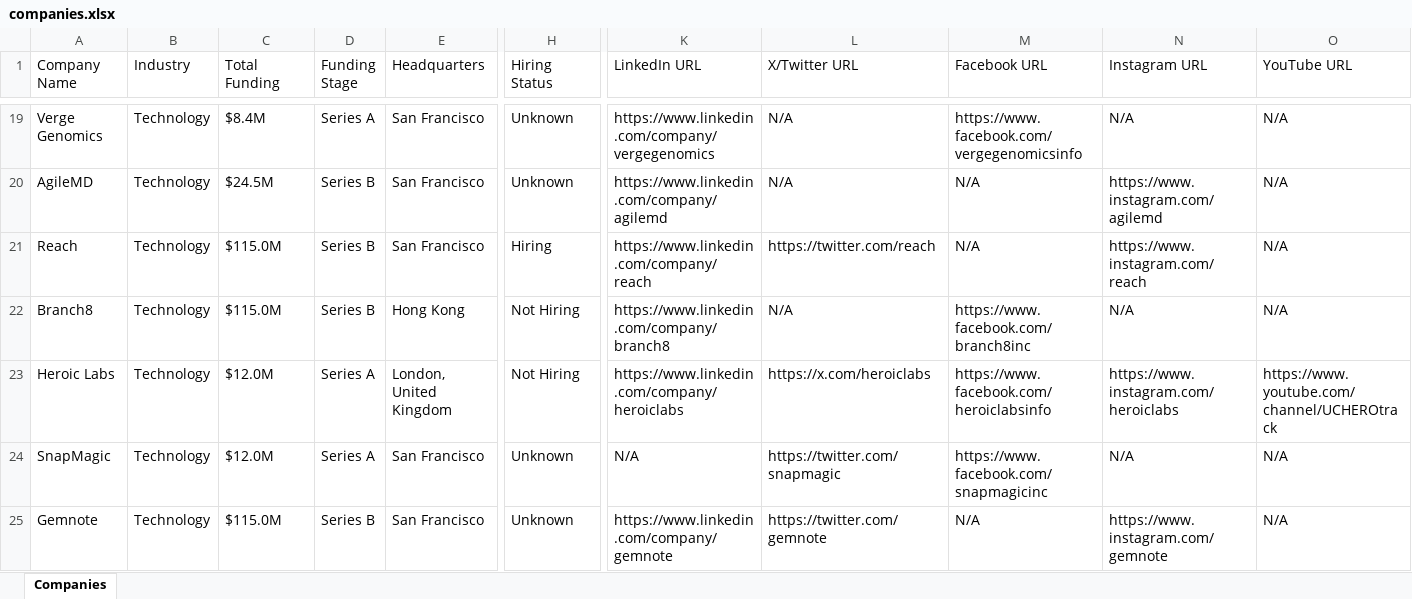
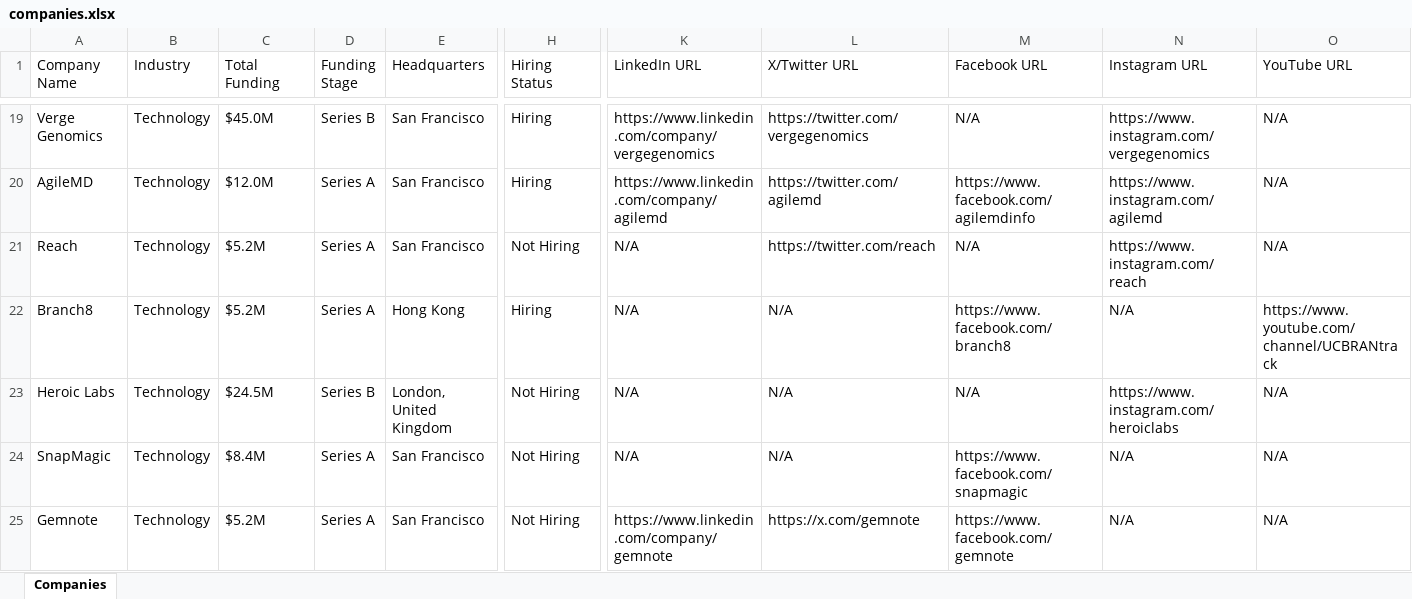
Before and after one commit to usergit535/talent_intelligence_project_2, an Excel workbook: output/companies.xlsx, sheet Companies, drawn as a sheet; only a part is shown, gaps mark what is left out; values as stored, in another font and other column widths than the file's, no cell formats; the diff covers the shown part only; the diff names each change by its address in the sheet, - before the commit and + after, or states it on an @@ line.

```diff
--- a/output/companies.xlsx (sheet Companies)
+++ b/output/companies.xlsx (sheet Companies)
-C19 (Total Funding): $8.4M
+C19 (Total Funding): $45.0M
-D19 (Funding Stage): Series A
+D19 (Funding Stage): Series B
-H19:H20 (Hiring Status): Unknown
+H19:H20 (Hiring Status): Hiring
-L19 (X/Twitter URL): N/A
+L19 (X/Twitter URL): https://twitter.com/vergegenomics
-M19 (Facebook URL): https://www.facebook.com/vergegenomicsinfo
+M19 (Facebook URL): N/A
-N19 (Instagram URL): N/A
+N19 (Instagram URL): https://www.instagram.com/vergegenomics
-C20 (Total Funding): $24.5M
+C20 (Total Funding): $12.0M
-D20:D22 (Funding Stage): Series B
+D20:D22 (Funding Stage): Series A
-L20 (X/Twitter URL): N/A
+L20 (X/Twitter URL): https://twitter.com/agilemd
-M20 (Facebook URL): N/A
+M20 (Facebook URL): https://www.facebook.com/agilemdinfo
-C21:C22 (Total Funding): $115.0M
+C21:C22 (Total Funding): $5.2M
-H21 (Hiring Status): Hiring
+H21 (Hiring Status): Not Hiring
-K21 (LinkedIn URL): https://www.linkedin.com/company/reach
+K21 (LinkedIn URL): N/A
-H22 (Hiring Status): Not Hiring
+H22 (Hiring Status): Hiring
-K22 (LinkedIn URL): https://www.linkedin.com/company/branch8
+K22 (LinkedIn URL): N/A
-M22 (Facebook URL): https://www.facebook.com/branch8inc
+M22 (Facebook URL): https://www.facebook.com/branch8
-O22 (YouTube URL): N/A
+O22 (YouTube URL): https://www.youtube.com/channel/UCBRANtrack
-C23 (Total Funding): $12.0M
+C23 (Total Funding): $24.5M
-D23 (Funding Stage): Series A
+D23 (Funding Stage): Series B
-K23 (LinkedIn URL): https://www.linkedin.com/company/heroiclabs
+K23 (LinkedIn URL): N/A
-L23 (X/Twitter URL): https://x.com/heroiclabs
+L23 (X/Twitter URL): N/A
-M23 (Facebook URL): https://www.facebook.com/heroiclabsinfo
+M23 (Facebook URL): N/A
-O23 (YouTube URL): https://www.youtube.com/channel/UCHEROtrack
+O23 (YouTube URL): N/A
-C24 (Total Funding): $12.0M
+C24 (Total Funding): $8.4M
-H24:H25 (Hiring Status): Unknown
+H24:H25 (Hiring Status): Not Hiring
-L24 (X/Twitter URL): https://twitter.com/snapmagic
+L24 (X/Twitter URL): N/A
-M24 (Facebook URL): https://www.facebook.com/snapmagicinc
+M24 (Facebook URL): https://www.facebook.com/snapmagic
-C25 (Total Funding): $115.0M
+C25 (Total Funding): $5.2M
-D25 (Funding Stage): Series B
+D25 (Funding Stage): Series A
-L25 (X/Twitter URL): https://twitter.com/gemnote
+L25 (X/Twitter URL): https://x.com/gemnote
-M25 (Facebook URL): N/A
+M25 (Facebook URL): https://www.facebook.com/gemnote
-N25 (Instagram URL): https://www.instagram.com/gemnote
+N25 (Instagram URL): N/A
```
Also changed, not shown: 10 added rows, 10 removed rows and 372 edited cells elsewhere in this sheet, cell formats, 1 other file.
